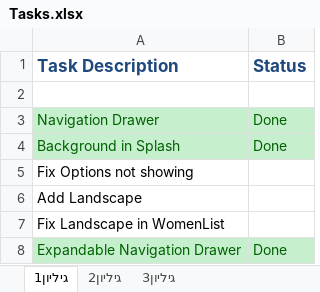
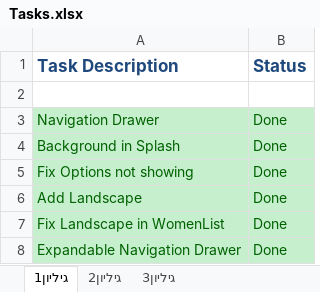
Before and after one commit to MaximRikel/ProjectTasks, an Excel workbook: Tasks.xlsx, sheet גיליון1, drawn as a sheet; values as stored, in another font and other column widths than the file's, no borders; the diff names each change by its address in the sheet, - before the commit and + after, or states it on an @@ line.

Commit message:
Tasks
Tasks

```diff
--- a/Tasks.xlsx (sheet גיליון1)
+++ b/Tasks.xlsx (sheet גיליון1)
-A5:B7 fill: none
+A5:B7 fill: #C6EFCE
-A5:A7 text colour: black
+A5:A7 text colour: #006100
-B5:B7 (Status): (empty)
+B5:B7 (Status): Done
```
